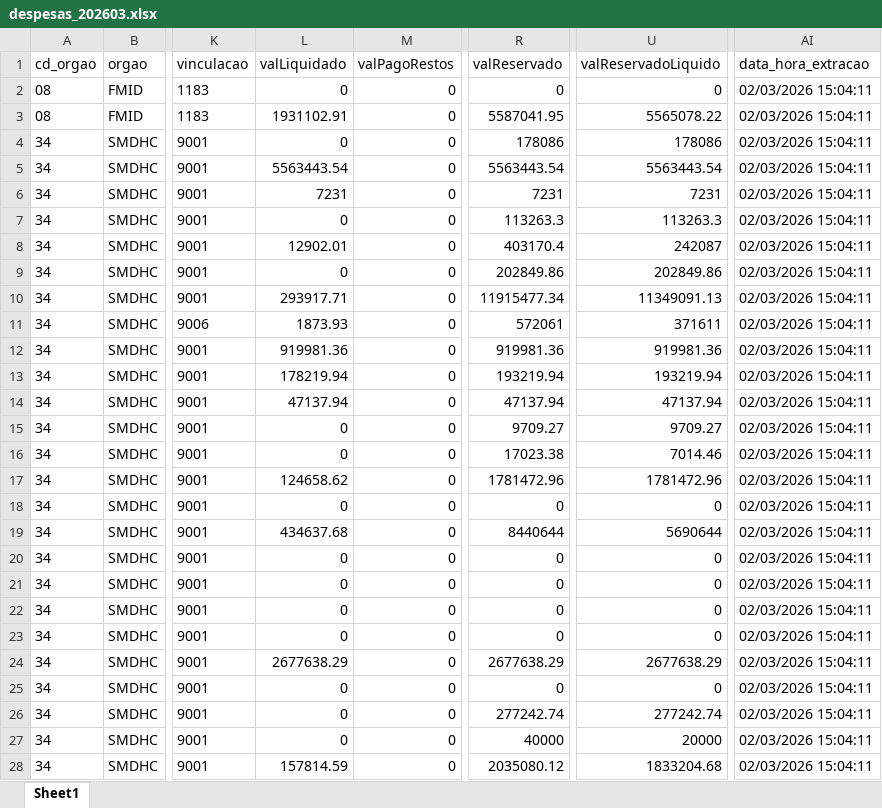
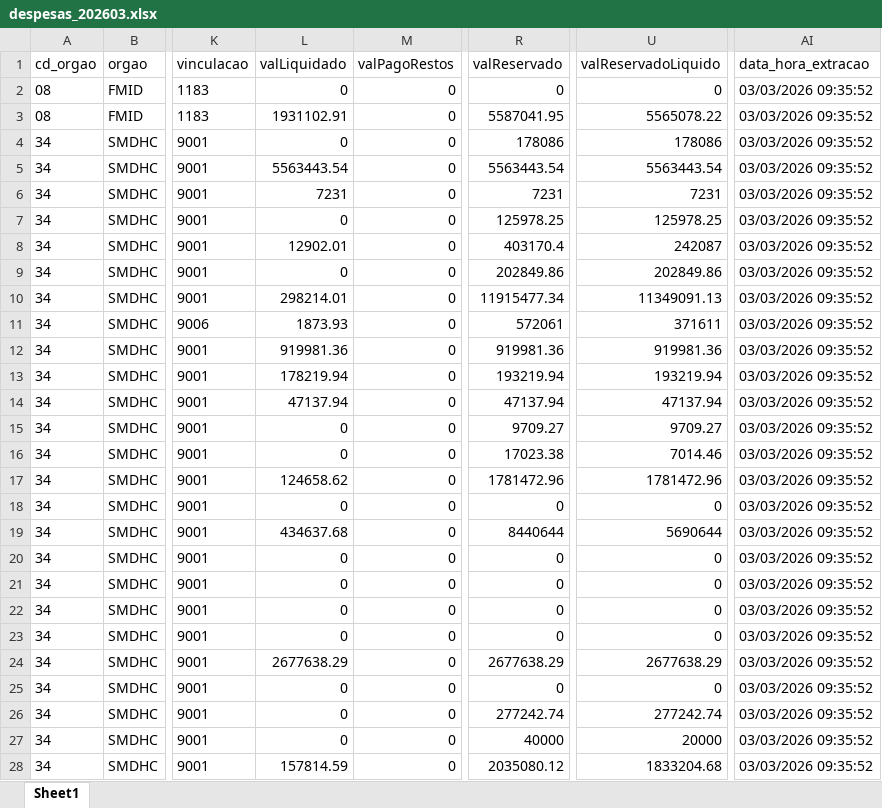
Before and after one commit to NathanSFaita/painel_orcamentario, an Excel workbook: base_despesas/2026/despesas_202603.xlsx, sheet Sheet1, drawn as a sheet; only a part is shown, gaps mark what is left out; values as stored, in another font and other column widths than the file's, no borders; the diff covers the shown part only; the diff names each change by its address in the sheet, - before the commit and + after, or states it on an @@ line.

```diff
--- a/base_despesas/2026/despesas_202603.xlsx (sheet Sheet1)
+++ b/base_despesas/2026/despesas_202603.xlsx (sheet Sheet1)
-AI2:AI28 (data_hora_extracao): 02/03/2026 15:04:11
+AI2:AI28 (data_hora_extracao): 03/03/2026 09:35:52
-R7 (valReservado): 113263.3
+R7 (valReservado): 125978.25
-U7 (valReservadoLiquido): 113263.3
+U7 (valReservadoLiquido): 125978.25
-L10 (valLiquidado): 293917.71
+L10 (valLiquidado): 298214.01
```
Also changed, not shown: 158 edited cells elsewhere in this sheet, 4 other files.
